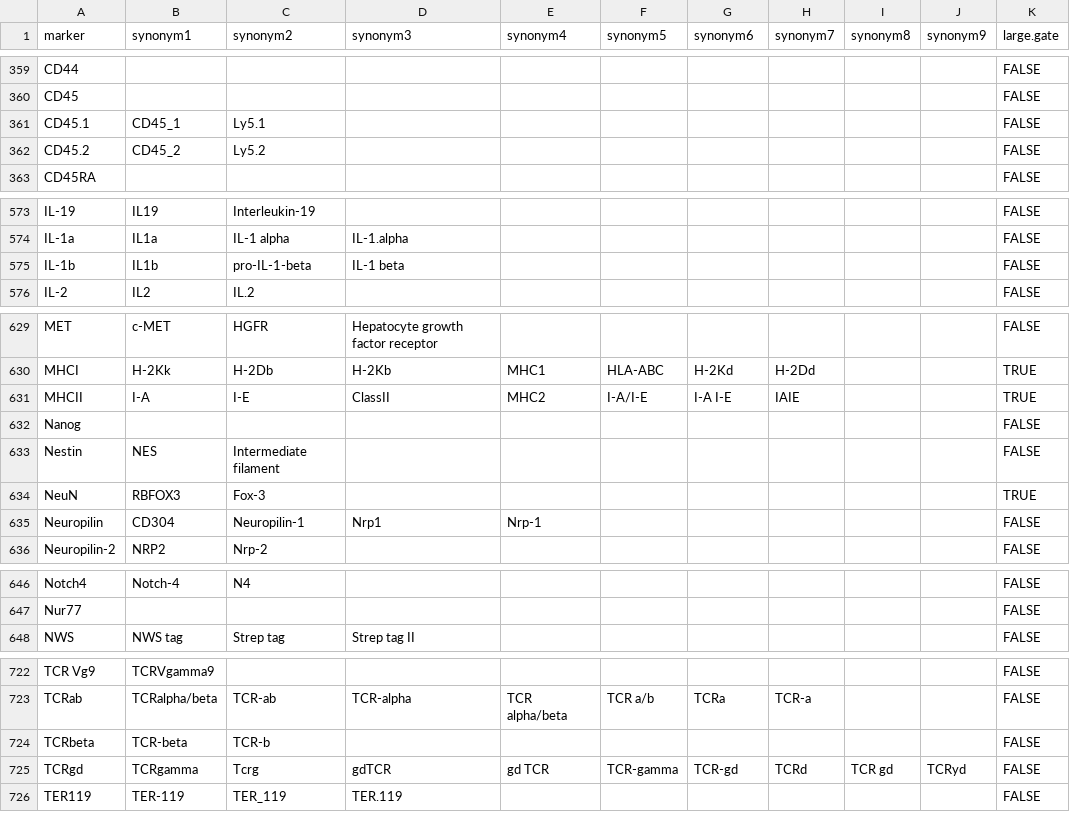
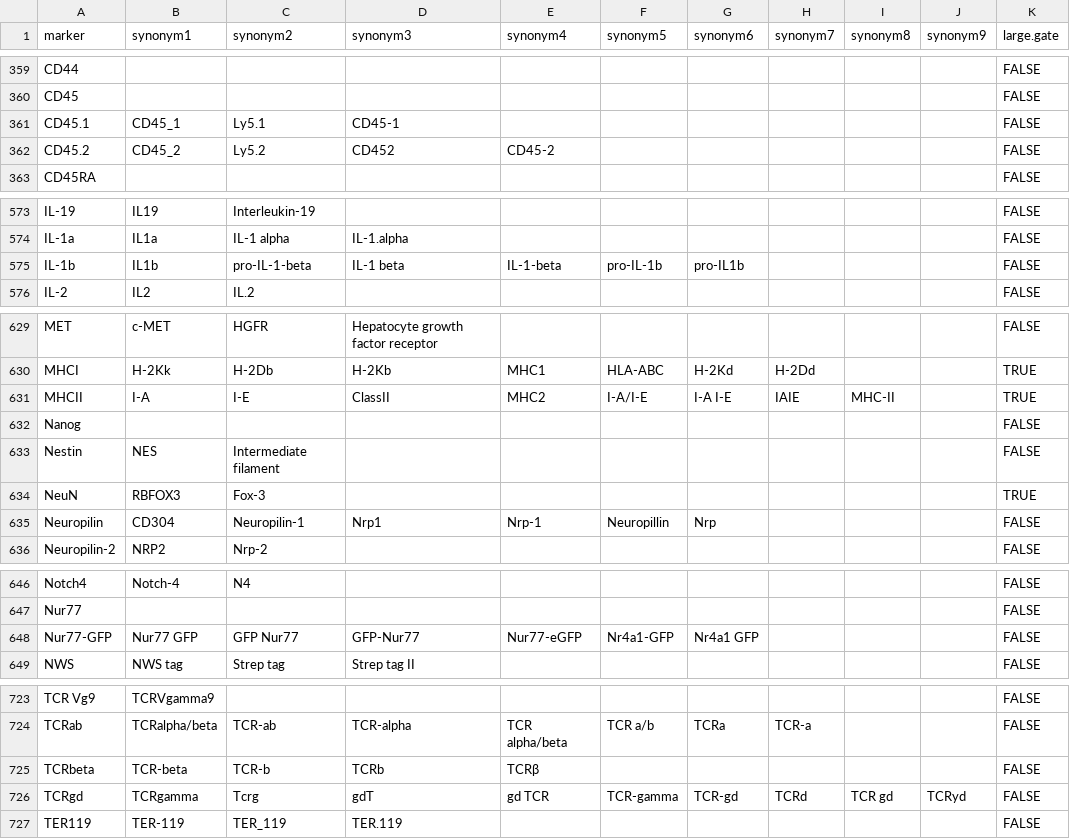
Before and after one commit to Cytkit/honeychrome, a CSV file: src/honeychrome/data/marker_database.csv, drawn as a sheet; only a part is shown, gaps mark what is left out; the diff covers the shown part only.

```diff
--- a/src/honeychrome/data/marker_database.csv
+++ b/src/honeychrome/data/marker_database.csv
@@ -360,4 +360,4 @@ CD44,,,,,,,,,,FALSE
 CD45,,,,,,,,,,FALSE
-CD45.1,CD45_1,Ly5.1,,,,,,,,FALSE
-CD45.2,CD45_2,Ly5.2,,,,,,,,FALSE
+CD45.1,CD45_1,Ly5.1,CD45-1,,,,,,,FALSE
+CD45.2,CD45_2,Ly5.2,CD452,CD45-2,,,,,,FALSE
 CD45RA,,,,,,,,,,FALSE
@@ -574,3 +574,3 @@ IL-19,IL19,Interleukin-19,,,,,,,,FALSE
 IL-1a,IL1a,IL-1 alpha,IL-1.alpha,,,,,,,FALSE
-IL-1b,IL1b,pro-IL-1-beta,IL-1 beta,,,,,,,FALSE
+IL-1b,IL1b,pro-IL-1-beta,IL-1 beta,IL-1-beta,pro-IL-1b,pro-IL1b,,,,FALSE
 IL-2,IL2,IL.2,,,,,,,,FALSE
@@ -630,3 +630,3 @@ MET,c-MET,HGFR,Hepatocyte growth factor receptor,,,,,,,FALSE
 MHCI,H-2Kk,H-2Db,H-2Kb,MHC1,HLA-ABC,H-2Kd,H-2Dd,,,TRUE
-MHCII,I-A,I-E,ClassII,MHC2,I-A/I-E,I-A I-E,IAIE,,,TRUE
+MHCII,I-A,I-E,ClassII,MHC2,I-A/I-E,I-A I-E,IAIE,MHC-II,,TRUE
 Nanog,,,,,,,,,,FALSE
@@ -634,3 +634,3 @@ Nestin,NES,Intermediate filament,,,,,,,,FALSE
 NeuN,RBFOX3,Fox-3,,,,,,,,TRUE
-Neuropilin,CD304,Neuropilin-1,Nrp1,Nrp-1,,,,,,FALSE
+Neuropilin,CD304,Neuropilin-1,Nrp1,Nrp-1,Neuropillin,Nrp,,,,FALSE
 Neuropilin-2,NRP2,Nrp-2,,,,,,,,FALSE
@@ -647,2 +647,3 @@ Notch4,Notch-4,N4,,,,,,,,FALSE
 Nur77,,,,,,,,,,FALSE
+Nur77-GFP,Nur77 GFP,GFP Nur77,GFP-Nur77,Nur77-eGFP,Nr4a1-GFP,Nr4a1 GFP,,,,FALSE
 NWS,NWS tag,Strep tag,Strep tag II,,,,,,,FALSE
@@ -723,4 +724,4 @@ TCR Vg9,TCRVgamma9,,,,,,,,,FALSE
 TCRab,TCRalpha/beta,TCR-ab,TCR-alpha,TCR alpha/beta,TCR a/b,TCRa,TCR-a,,,FALSE
-TCRbeta,TCR-beta,TCR-b,,,,,,,,FALSE
-TCRgd,TCRgamma,Tcrg,gdTCR,gd TCR,TCR-gamma,TCR-gd,TCRd,TCR gd,TCRyd,FALSE
+TCRbeta,TCR-beta,TCR-b,TCRb,TCRβ,,,,,,FALSE
+TCRgd,TCRgamma,Tcrg,gdT,gd TCR,TCR-gamma,TCR-gd,TCRd,TCR gd,TCRyd,FALSE
 TER119,TER-119,TER_119,TER.119,,,,,,,FALSE
```
Also changed, not shown: 5 edited cells elsewhere in this file, src/honeychrome/data/fluorophore_database.csv.
